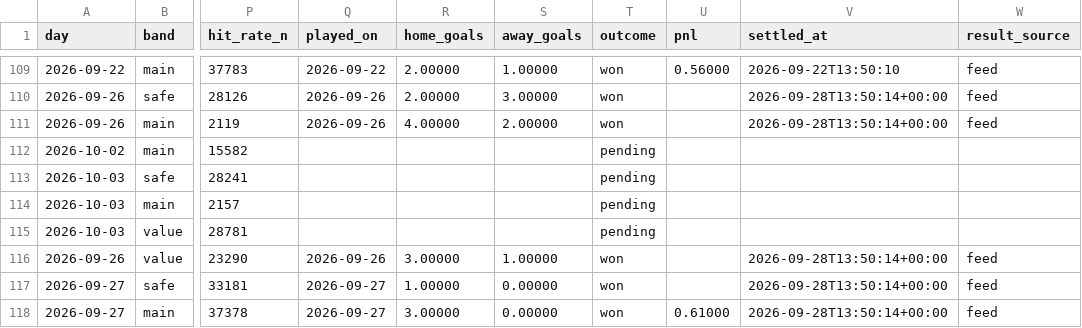
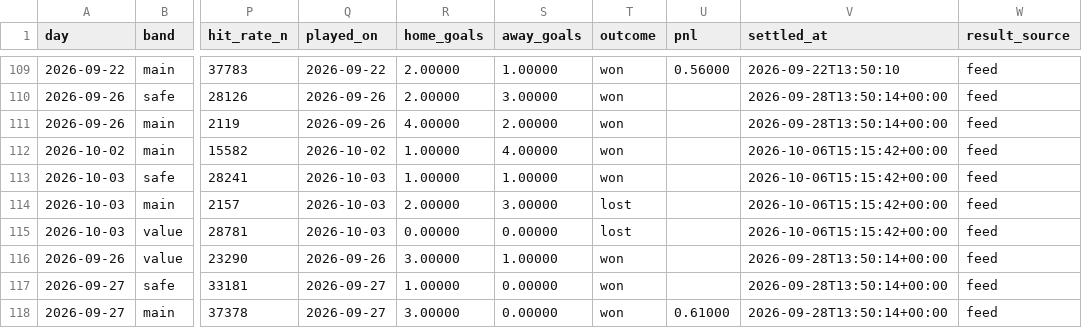
Before and after one commit to footballbettingh/football-hub, a CSV file: data/best_picks.csv, drawn as a sheet; only a part is shown, gaps mark what is left out; the diff covers the shown part only; the diff names each change by its address in the sheet, - before the commit and + after, or states it on an @@ line.

```diff
--- a/data/best_picks.csv
+++ b/data/best_picks.csv
-Q112 (played_on): (empty)
+Q112 (played_on): 2026-10-02
-R112:R113 (home_goals): (empty)
+R112:R113 (home_goals): 1.00000
-S112 (away_goals): (empty)
+S112 (away_goals): 4.00000
-T112:T113 (outcome): pending
+T112:T113 (outcome): won
-V112:V115 (settled_at): (empty)
+V112:V115 (settled_at): 2026-10-06T15:15:42+00:00
-W112:W115 (result_source): (empty)
+W112:W115 (result_source): feed
-Q113:Q115 (played_on): (empty)
+Q113:Q115 (played_on): 2026-10-03
-S113 (away_goals): (empty)
+S113 (away_goals): 1.00000
-R114 (home_goals): (empty)
+R114 (home_goals): 2.00000
-S114 (away_goals): (empty)
+S114 (away_goals): 3.00000
-T114:T115 (outcome): pending
+T114:T115 (outcome): lost
-R115 (home_goals): (empty)
+R115 (home_goals): 0.00000
-S115 (away_goals): (empty)
+S115 (away_goals): 0.00000
```
Also changed, not shown: 6 added rows and 38 edited cells elsewhere in this file, 1 other file.
